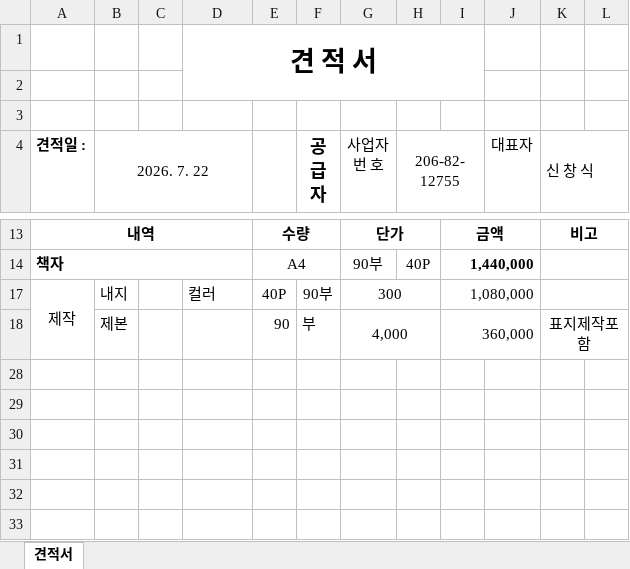
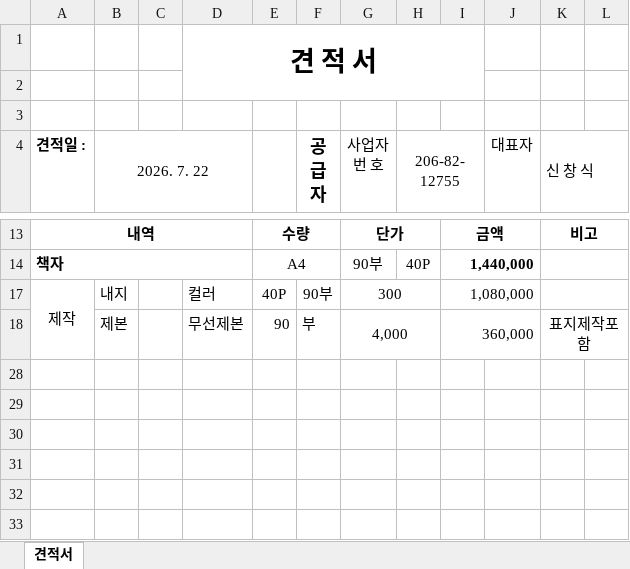
Before and after one commit to startvaluekorea-arch/quotation-generator, an Excel workbook: public/sample/디지털.xlsx, sheet 견적서, drawn as a sheet; only a part is shown, gaps mark what is left out; values as stored, in another font and other column widths than the file's, no borders; charts and pictures not drawn; the diff names each change by its address in the sheet, - before the commit and + after, or states it on an @@ line.

Commit message:
Fix: 테두리 서식이 수정된 최신 디지털 엑셀 템플릿(sample/디지털.xlsx) 반영

```diff
--- a/public/sample/디지털.xlsx (sheet 견적서)
+++ b/public/sample/디지털.xlsx (sheet 견적서)
-D18: (empty)
+D18: 무선제본
```
Also changed, not shown: sample/디지털.xlsx.
